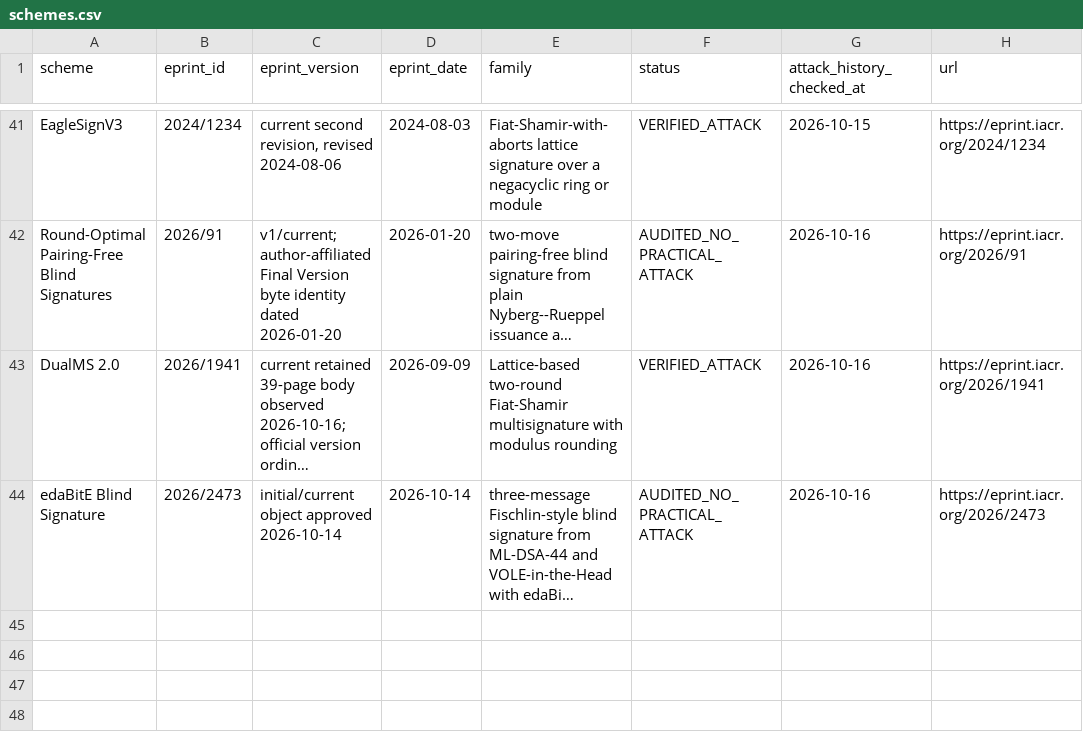
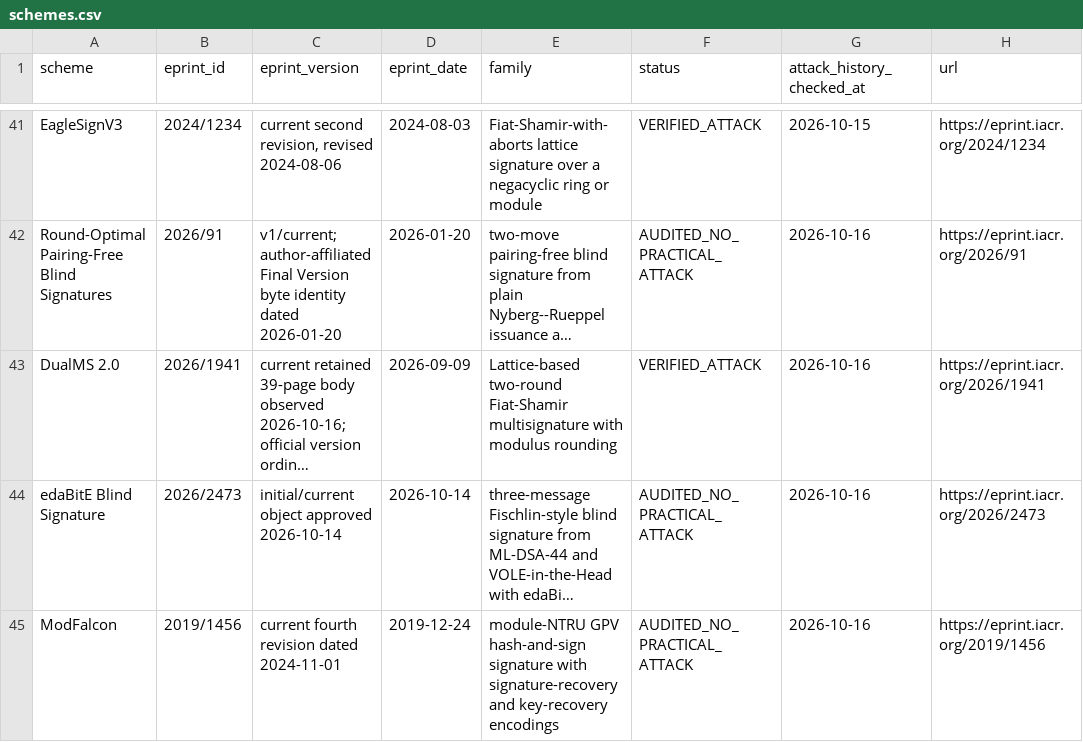
Before and after one commit to martinfeussner/ePrint-Signature-Audit, a CSV file: catalog/schemes.csv, drawn as a sheet; only a part is shown, gaps mark what is left out; long unchanged cells end in …; the diff names each change by its address in the sheet, - before the commit and + after, or states it on an @@ line.

Commit message:
catalog: add bounded ModFalcon audit

```diff
--- a/catalog/schemes.csv
+++ b/catalog/schemes.csv
+row 45: ModFalcon | 2019/1456 | current fourth revision dated 2024-11-01 | 2019-12-24 | module-NTRU GPV hash-and-sign signature with signature-recovery and key-recovery encodings | AUDITED_NO_PRACTICAL_ATTACK | 2026-10-16 | https://eprint.iacr.org/2019/1456
```
Also changed, not shown: 2 other files.
